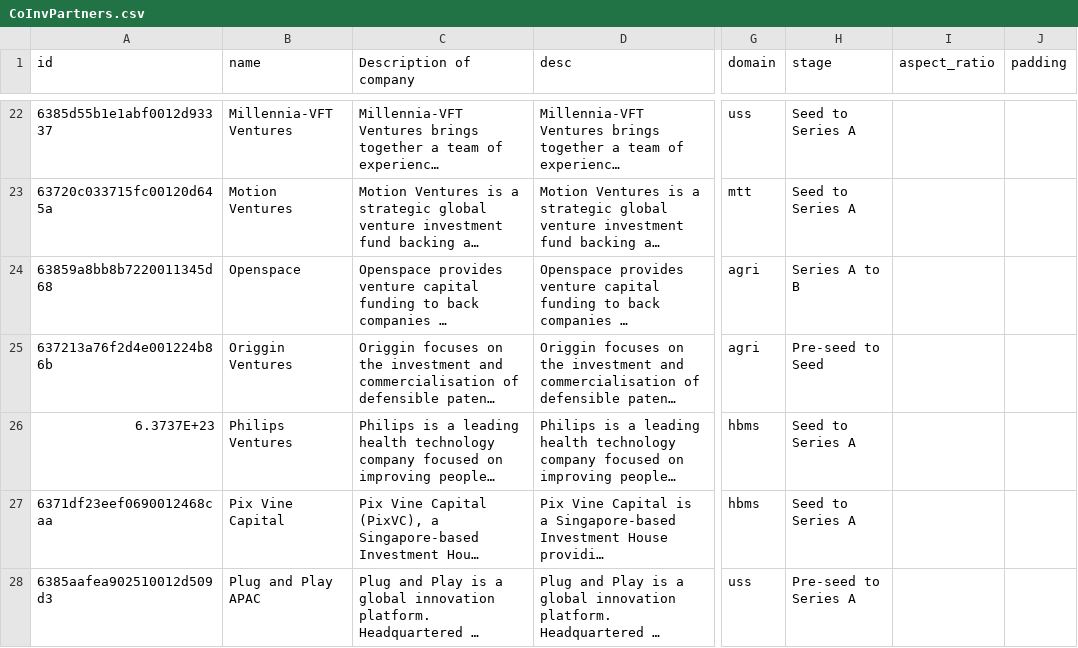
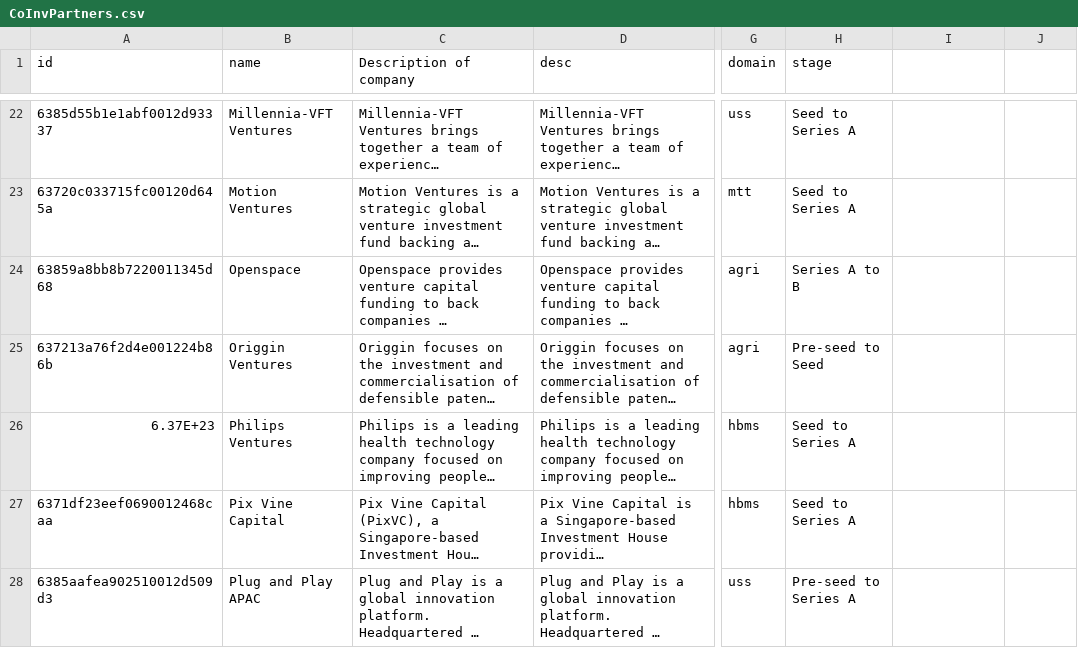
Before and after one commit to isomerpages/enterprisesg-seeds, a CSV file: CoInvPartners.csv, drawn as a sheet; only a part is shown, gaps mark what is left out; long unchanged cells end in …; the diff names each change by its address in the sheet, - before the commit and + after, or states it on an @@ line.

```diff
--- a/CoInvPartners.csv
+++ b/CoInvPartners.csv
-I1: aspect_ratio
+I1: (empty)
-J1: padding
+J1: (empty)
-A26 (id): 6.3737E+23
+A26 (id): 6.37E+23
```
Also changed, not shown: Investee.csv, 1 other file.
